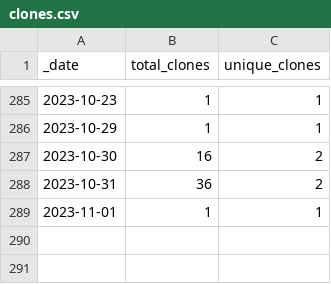
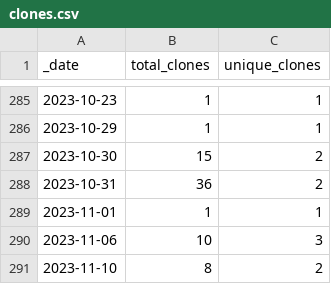
Before and after one commit to ActivitySpaceProject/space_mapper, a CSV file: traffic/clones.csv, drawn as a sheet; only a part is shown, gaps mark what is left out.

Commit message:
GitHub traffic (Automated)

```diff
--- a/traffic/clones.csv
+++ b/traffic/clones.csv
@@ -286,4 +286,6 @@ _date,total_clones,unique_clones
 2023-10-29,1,1
-2023-10-30,16,2
+2023-10-30,15,2
 2023-10-31,36,2
 2023-11-01,1,1
+2023-11-06,10,3
+2023-11-10,8,2
```
Also changed, not shown: traffic/views.csv, 1 other file.
